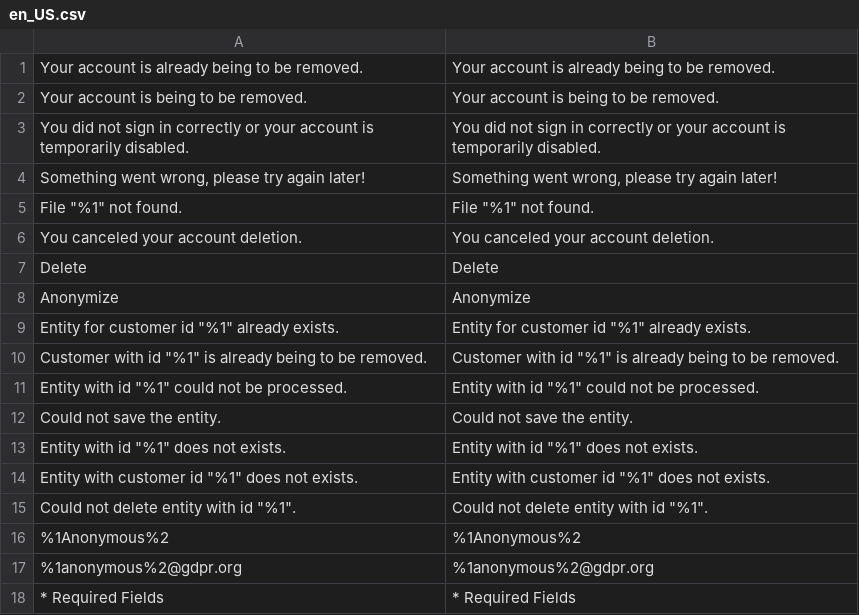
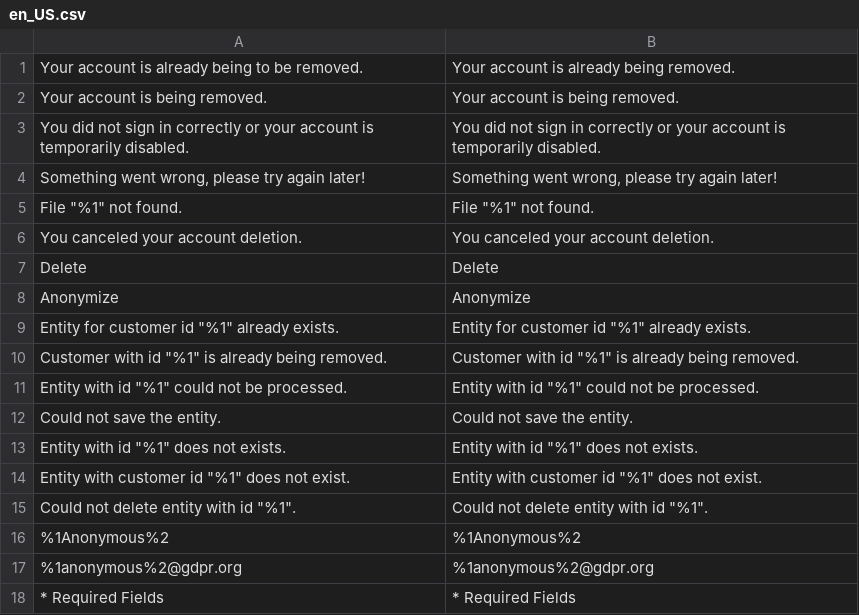
Before and after one commit to opengento/magento2-gdpr, a CSV file: i18n/en_US.csv, drawn as a sheet; only a part is shown.

Commit message:
add FR translation + fix a few EN translation
fix some translation

```diff
--- a/i18n/en_US.csv
+++ b/i18n/en_US.csv
@@ -1,3 +1,3 @@
-"Your account is already being to be removed.","Your account is already being to be removed."
-"Your account is being to be removed.","Your account is being to be removed."
+"Your account is already being to be removed.","Your account is already being removed."
+"Your account is being removed.","Your account is being removed."
 "You did not sign in correctly or your account is temporarily disabled.","You did not sign in correctly or your account is temporarily disabled."
@@ -9,3 +9,3 @@ Anonymize,Anonymize
 "Entity for customer id ""%1"" already exists.","Entity for customer id ""%1"" already exists."
-"Customer with id ""%1"" is already being to be removed.","Customer with id ""%1"" is already being to be removed."
+"Customer with id ""%1"" is already being removed.","Customer with id ""%1"" is already being removed."
 "Entity with id ""%1"" could not be processed.","Entity with id ""%1"" could not be processed."
@@ -13,3 +13,3 @@ Anonymize,Anonymize
 "Entity with id ""%1"" does not exists.","Entity with id ""%1"" does not exists."
-"Entity with customer id ""%1"" does not exists.","Entity with customer id ""%1"" does not exists."
+"Entity with customer id ""%1"" does not exist.","Entity with customer id ""%1"" does not exist."
 "Could not delete entity with id ""%1"".","Could not delete entity with id ""%1""."
```
Also changed, not shown: 5 other files.
